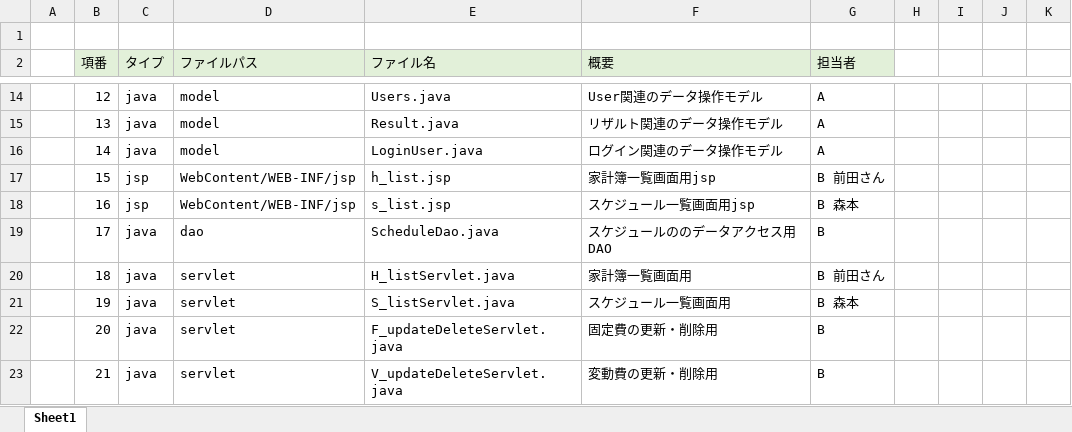
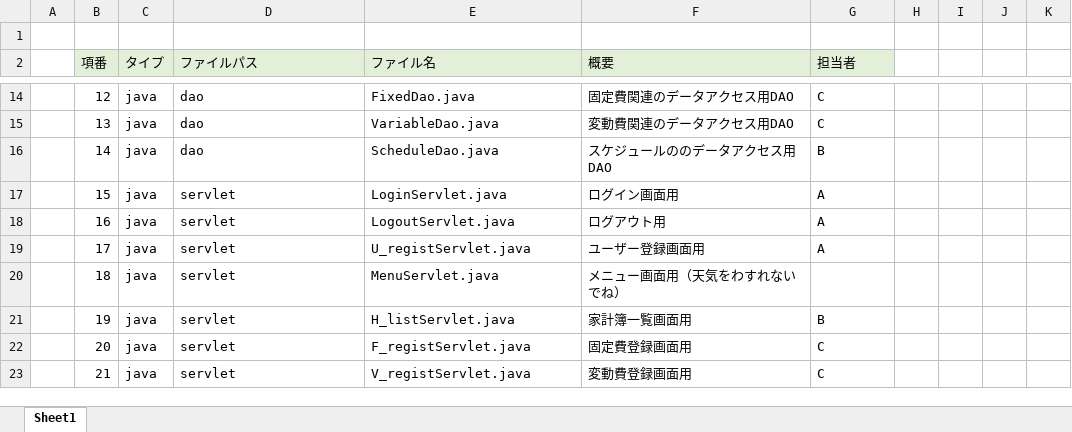
Before and after one commit to dojo2022/E-3, an Excel workbook: doc/05_ファイル構成一覧表_川崎.java.xlsx, sheet Sheet1, drawn as a sheet; only a part is shown, gaps mark what is left out; values as stored, in another font and other column widths than the file's, no borders; the diff covers the shown part only; the diff names each change by its address in the sheet, - before the commit and + after, or states it on an @@ line.

```diff
--- a/doc/05_ファイル構成一覧表_川崎.java.xlsx (sheet Sheet1)
+++ b/doc/05_ファイル構成一覧表_川崎.java.xlsx (sheet Sheet1)
-D14:D16 (ファイルパス): model
+D14:D16 (ファイルパス): dao
-E14 (ファイル名): Users.java
+E14 (ファイル名): FixedDao.java
-F14 (概要): User関連のデータ操作モデル
+F14 (概要): 固定費関連のデータアクセス用DAO
-G14:G15 (担当者): A
+G14:G15 (担当者): C
-E15 (ファイル名): Result.java
+E15 (ファイル名): VariableDao.java
-F15 (概要): リザルト関連のデータ操作モデル
+F15 (概要): 変動費関連のデータアクセス用DAO
-E16 (ファイル名): LoginUser.java
+E16 (ファイル名): ScheduleDao.java
-F16 (概要): ログイン関連のデータ操作モデル
+F16 (概要): スケジュールののデータアクセス用DAO
-G16 (担当者): A
+G16 (担当者): B
-C17:C18 (タイプ): jsp
+C17:C18 (タイプ): java
-D17:D18 (ファイルパス): WebContent/WEB-INF/jsp
+D17:D18 (ファイルパス): servlet
-E17 (ファイル名): h_list.jsp
+E17 (ファイル名): LoginServlet.java
-F17 (概要): 家計簿一覧画面用jsp
+F17 (概要): ログイン画面用
-G17 (担当者): B 前田さん
+G17 (担当者): A
-E18 (ファイル名): s_list.jsp
+E18 (ファイル名): LogoutServlet.java
-F18 (概要): スケジュール一覧画面用jsp
+F18 (概要): ログアウト用
-G18 (担当者): B 森本
+G18 (担当者): A
-D19 (ファイルパス): dao
+D19 (ファイルパス): servlet
-E19 (ファイル名): ScheduleDao.java
+E19 (ファイル名): U_registServlet.java
-F19 (概要): スケジュールののデータアクセス用DAO
+F19 (概要): ユーザー登録画面用
-G19 (担当者): B
+G19 (担当者): A
-E20 (ファイル名): H_listServlet.java
+E20 (ファイル名): MenuServlet.java
-F20 (概要): 家計簿一覧画面用
+F20 (概要): メニュー画面用（天気をわすれないでね）
-G20 (担当者): B 前田さん
+G20 (担当者): (empty)
-E21 (ファイル名): S_listServlet.java
+E21 (ファイル名): H_listServlet.java
-F21 (概要): スケジュール一覧画面用
+F21 (概要): 家計簿一覧画面用
-G21 (担当者): B 森本
+G21 (担当者): B
-E22 (ファイル名): F_updateDeleteServlet.java
+E22 (ファイル名): F_registServlet.java
-F22 (概要): 固定費の更新・削除用
+F22 (概要): 固定費登録画面用
-G22:G23 (担当者): B
+G22:G23 (担当者): C
-E23 (ファイル名): V_updateDeleteServlet.java
+E23 (ファイル名): V_registServlet.java
-F23 (概要): 変動費の更新・削除用
+F23 (概要): 変動費登録画面用
```
Also changed, not shown: 98 edited cells elsewhere in this sheet.
